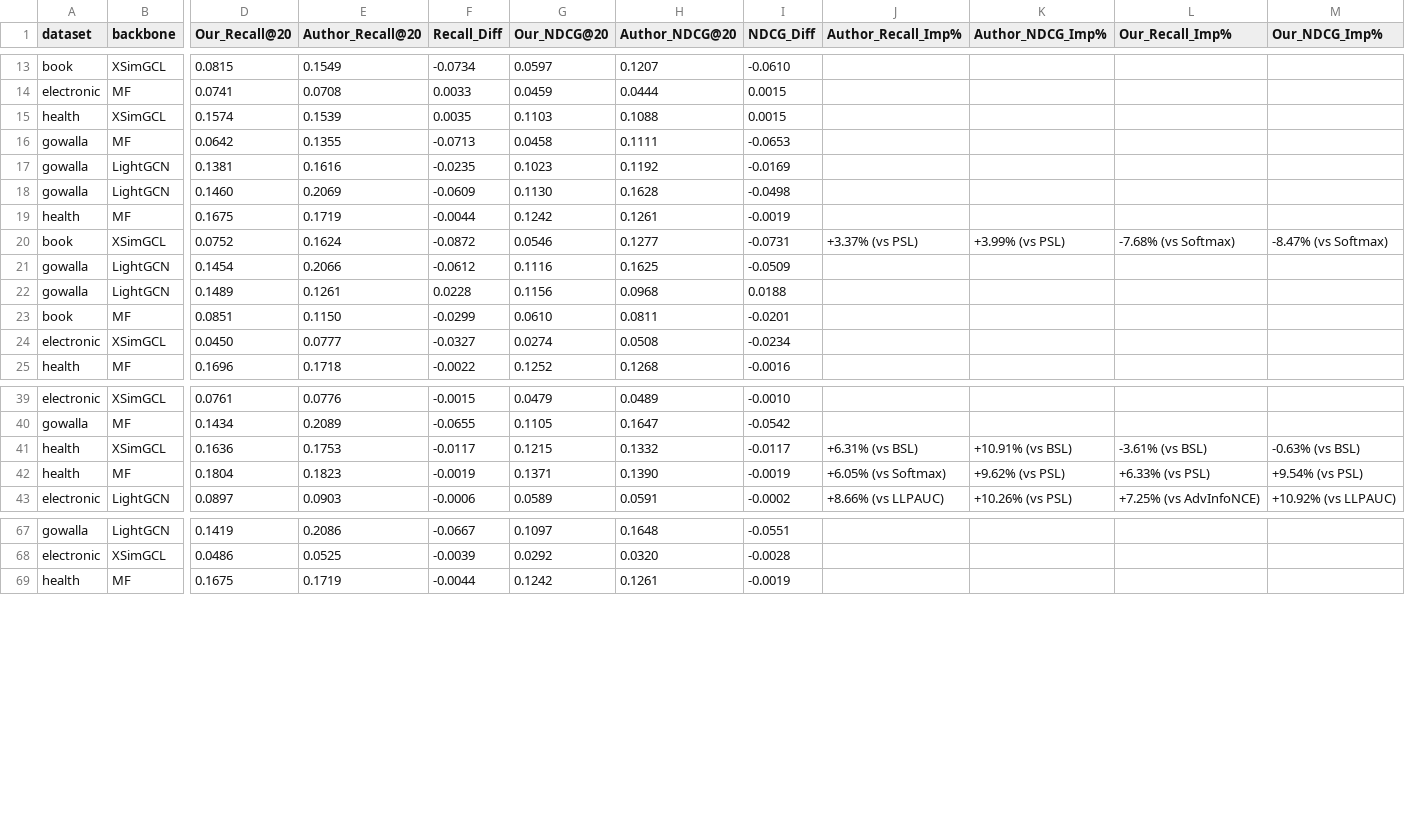
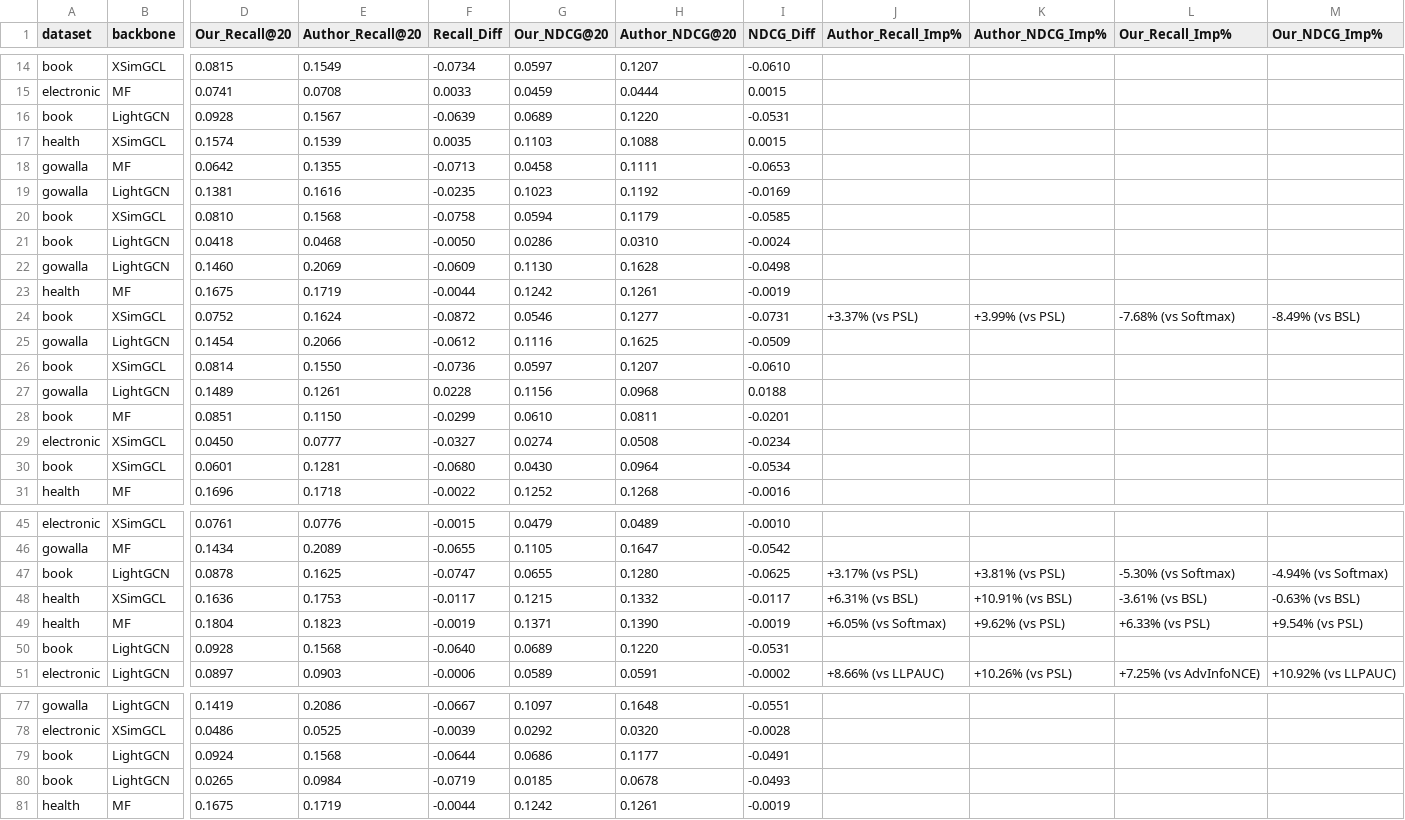
Before and after one commit to WandRui/SLatK_imple, a CSV file: result_analysis/comparison/table2_compare.csv, drawn as a sheet; only a part is shown, gaps mark what is left out; addresses are those after the commit; rows hold the shown columns only; the diff covers the shown part only; the diff names each change by its address in the sheet, - before the commit and + after, or states it on an @@ line.

```diff
--- a/result_analysis/comparison/table2_compare.csv
+++ b/result_analysis/comparison/table2_compare.csv
+row 16: book | LightGCN | 0.0928 | 0.1567 | -0.0639 | 0.0689 | 0.1220 | -0.0531
+row 20: book | XSimGCL | 0.0810 | 0.1568 | -0.0758 | 0.0594 | 0.1179 | -0.0585
+row 21: book | LightGCN | 0.0418 | 0.0468 | -0.0050 | 0.0286 | 0.0310 | -0.0024
-M24 (Our_NDCG_Imp%): -8.47% (vs Softmax)
+M24 (Our_NDCG_Imp%): -8.49% (vs BSL)
+row 26: book | XSimGCL | 0.0814 | 0.1550 | -0.0736 | 0.0597 | 0.1207 | -0.0610
+row 30: book | XSimGCL | 0.0601 | 0.1281 | -0.0680 | 0.0430 | 0.0964 | -0.0534
+row 47: book | LightGCN | 0.0878 | 0.1625 | -0.0747 | 0.0655 | 0.1280 | -0.0625 | +3.17% (vs PSL) | +3.81% (vs PSL) | -5.30% (vs Softmax) | -4.94% (vs Softmax)
+row 50: book | LightGCN | 0.0928 | 0.1568 | -0.0640 | 0.0689 | 0.1220 | -0.0531
+row 79: book | LightGCN | 0.0924 | 0.1568 | -0.0644 | 0.0686 | 0.1177 | -0.0491
+row 80: book | LightGCN | 0.0265 | 0.0984 | -0.0719 | 0.0185 | 0.0678 | -0.0493
```
Also changed, not shown: 4 added rows elsewhere in this file, 3 other files.
